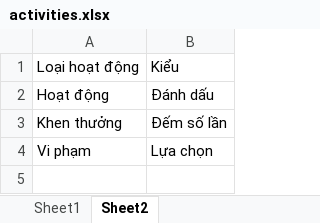
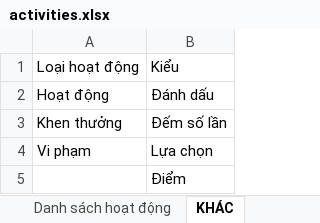
Before and after one commit to ado2410/point-training-management-server, an Excel workbook: public/files/activities.xlsx, sheet KHÁC, drawn as a sheet; values as stored, in another font and other column widths than the file's, no borders; the diff names each change by its address in the sheet, - before the commit and + after, or states it on an @@ line.

```diff
--- a/public/files/activities.xlsx (sheet KHÁC)
+++ b/public/files/activities.xlsx (sheet KHÁC)
-sheet tab: Sheet1
+sheet tab: Danh sách hoạt động
-sheet tab: Sheet2
+sheet tab: KHÁC
+row 5:  | Điểm
```
Also changed, not shown: sheet Danh sách hoạt động, public/files/students.xlsx, 20 other files.
